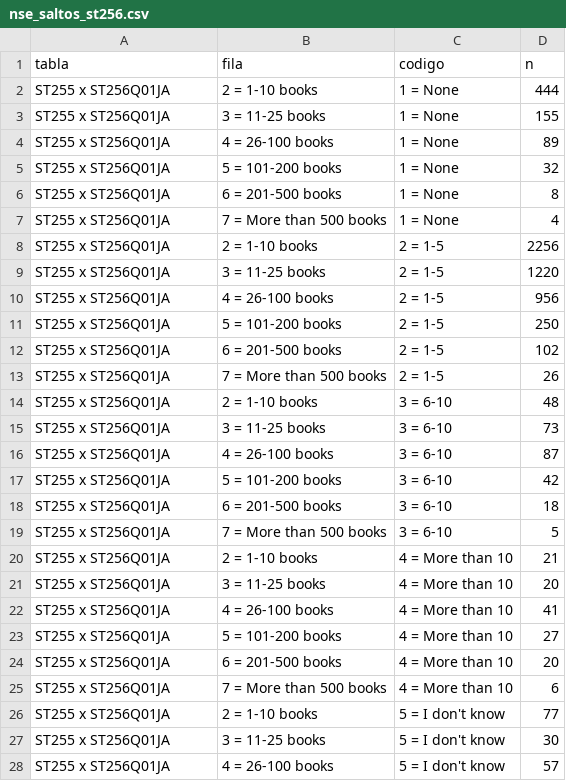
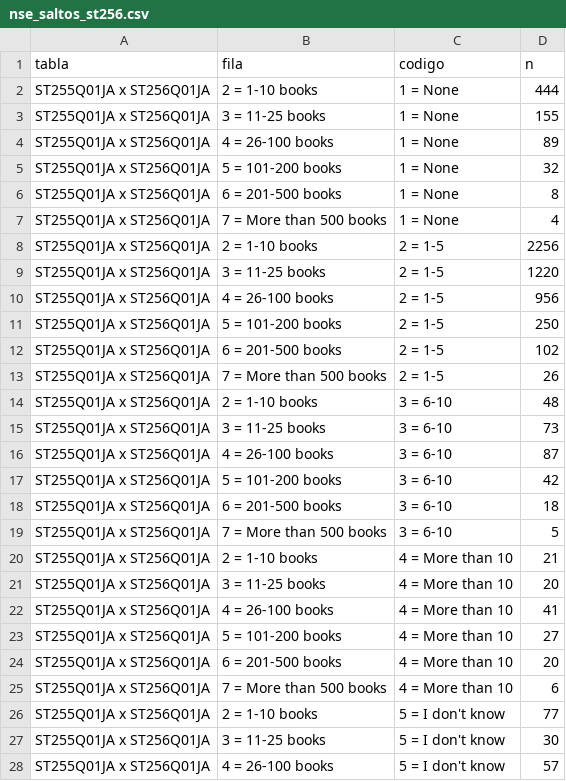
Before and after one commit to osmateoramos/Proyecto-Final-PISA, a CSV file: Proyecto_PISA/salidas/nse_saltos_st256.csv, drawn as a sheet; only a part is shown; the diff covers the shown part only.

```diff
--- a/Proyecto_PISA/salidas/nse_saltos_st256.csv
+++ b/Proyecto_PISA/salidas/nse_saltos_st256.csv
@@ -1,28 +1,28 @@
 tabla,fila,codigo,n
-ST255 x ST256Q01JA,2 = 1-10 books,1 = None,444
-ST255 x ST256Q01JA,3 = 11-25 books,1 = None,155
-ST255 x ST256Q01JA,4 = 26-100 books,1 = None,89
-ST255 x ST256Q01JA,5 = 101-200 books,1 = None,32
-ST255 x ST256Q01JA,6 = 201-500 books,1 = None,8
-ST255 x ST256Q01JA,7 = More than 500 books,1 = None,4
-ST255 x ST256Q01JA,2 = 1-10 books,2 = 1-5,2256
-ST255 x ST256Q01JA,3 = 11-25 books,2 = 1-5,1220
-ST255 x ST256Q01JA,4 = 26-100 books,2 = 1-5,956
-ST255 x ST256Q01JA,5 = 101-200 books,2 = 1-5,250
-ST255 x ST256Q01JA,6 = 201-500 books,2 = 1-5,102
-ST255 x ST256Q01JA,7 = More than 500 books,2 = 1-5,26
-ST255 x ST256Q01JA,2 = 1-10 books,3 = 6-10,48
-ST255 x ST256Q01JA,3 = 11-25 books,3 = 6-10,73
-ST255 x ST256Q01JA,4 = 26-100 books,3 = 6-10,87
-ST255 x ST256Q01JA,5 = 101-200 books,3 = 6-10,42
-ST255 x ST256Q01JA,6 = 201-500 books,3 = 6-10,18
-ST255 x ST256Q01JA,7 = More than 500 books,3 = 6-10,5
-ST255 x ST256Q01JA,2 = 1-10 books,4 = More than 10,21
-ST255 x ST256Q01JA,3 = 11-25 books,4 = More than 10,20
-ST255 x ST256Q01JA,4 = 26-100 books,4 = More than 10,41
-ST255 x ST256Q01JA,5 = 101-200 books,4 = More than 10,27
-ST255 x ST256Q01JA,6 = 201-500 books,4 = More than 10,20
-ST255 x ST256Q01JA,7 = More than 500 books,4 = More than 10,6
-ST255 x ST256Q01JA,2 = 1-10 books,5 = I don't know,77
-ST255 x ST256Q01JA,3 = 11-25 books,5 = I don't know,30
-ST255 x ST256Q01JA,4 = 26-100 books,5 = I don't know,57
+ST255Q01JA x ST256Q01JA,2 = 1-10 books,1 = None,444
+ST255Q01JA x ST256Q01JA,3 = 11-25 books,1 = None,155
+ST255Q01JA x ST256Q01JA,4 = 26-100 books,1 = None,89
+ST255Q01JA x ST256Q01JA,5 = 101-200 books,1 = None,32
+ST255Q01JA x ST256Q01JA,6 = 201-500 books,1 = None,8
+ST255Q01JA x ST256Q01JA,7 = More than 500 books,1 = None,4
+ST255Q01JA x ST256Q01JA,2 = 1-10 books,2 = 1-5,2256
+ST255Q01JA x ST256Q01JA,3 = 11-25 books,2 = 1-5,1220
+ST255Q01JA x ST256Q01JA,4 = 26-100 books,2 = 1-5,956
+ST255Q01JA x ST256Q01JA,5 = 101-200 books,2 = 1-5,250
+ST255Q01JA x ST256Q01JA,6 = 201-500 books,2 = 1-5,102
+ST255Q01JA x ST256Q01JA,7 = More than 500 books,2 = 1-5,26
+ST255Q01JA x ST256Q01JA,2 = 1-10 books,3 = 6-10,48
+ST255Q01JA x ST256Q01JA,3 = 11-25 books,3 = 6-10,73
+ST255Q01JA x ST256Q01JA,4 = 26-100 books,3 = 6-10,87
+ST255Q01JA x ST256Q01JA,5 = 101-200 books,3 = 6-10,42
+ST255Q01JA x ST256Q01JA,6 = 201-500 books,3 = 6-10,18
+ST255Q01JA x ST256Q01JA,7 = More than 500 books,3 = 6-10,5
+ST255Q01JA x ST256Q01JA,2 = 1-10 books,4 = More than 10,21
+ST255Q01JA x ST256Q01JA,3 = 11-25 books,4 = More than 10,20
+ST255Q01JA x ST256Q01JA,4 = 26-100 books,4 = More than 10,41
+ST255Q01JA x ST256Q01JA,5 = 101-200 books,4 = More than 10,27
+ST255Q01JA x ST256Q01JA,6 = 201-500 books,4 = More than 10,20
+ST255Q01JA x ST256Q01JA,7 = More than 500 books,4 = More than 10,6
+ST255Q01JA x ST256Q01JA,2 = 1-10 books,5 = I don't know,77
+ST255Q01JA x ST256Q01JA,3 = 11-25 books,5 = I don't know,30
+ST255Q01JA x ST256Q01JA,4 = 26-100 books,5 = I don't know,57
```
Also changed, not shown: 13 edited cells elsewhere in this file, Proyecto_PISA/salidas/nse_afe_cargas.csv, Proyecto_PISA/salidas/nse_analisis_paralelo.csv, 10 other files.
